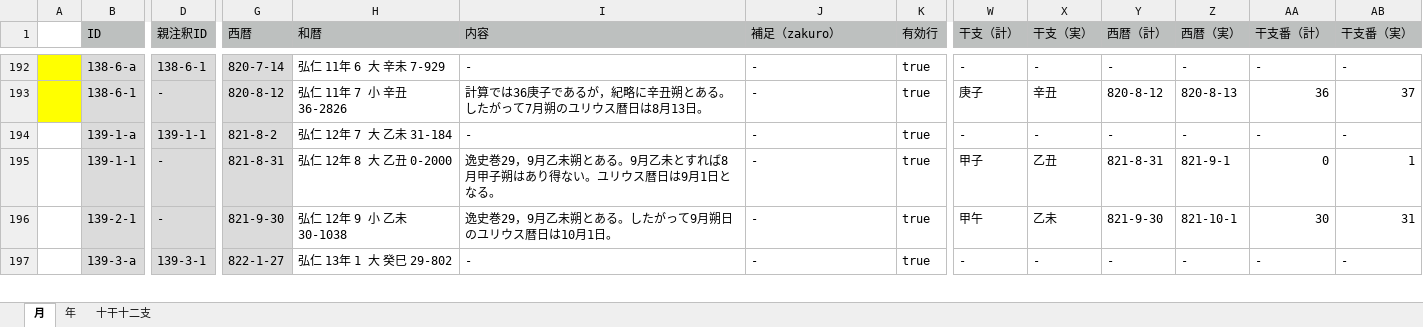
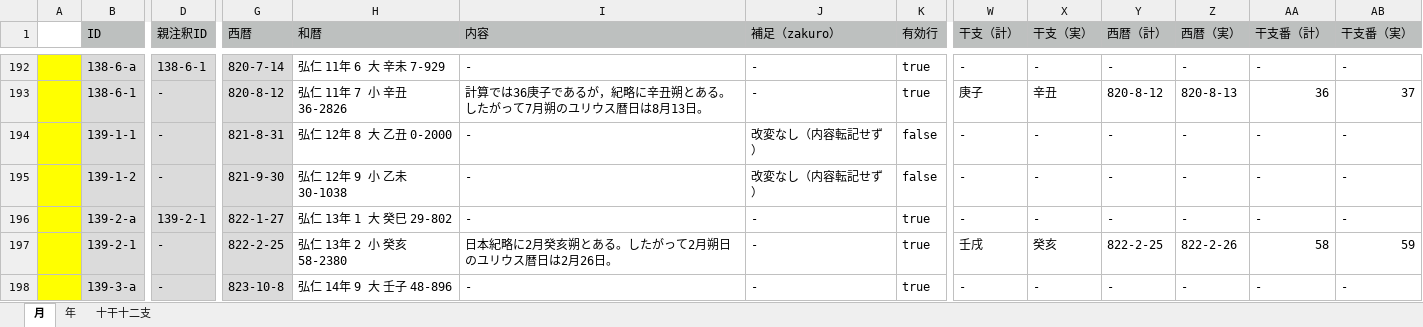
Before and after one commit to pldb/zakuro, an Excel workbook: doc/operation/operation.xlsx, sheet 月, drawn as a sheet; only a part is shown, gaps mark what is left out; values as stored, in another font and other column widths than the file's, no borders; removed rows and columns are numbered as before the commit, all else as after; rows hold the shown columns only; the diff covers the shown part only; the diff names each change by its address in the sheet, - before the commit and + after, or states it on an @@ line.

Commit message:
fix operation info by version 4

```diff
--- a/doc/operation/operation.xlsx (sheet 月)
+++ b/doc/operation/operation.xlsx (sheet 月)
-row 194:  | 139-1-a | 139-1-1 | 821-8-2 | 弘仁 12年 7 大 乙未 31-184 | - | - | true | - | - | - | - | - | -
-A194 fill: none
+A194 fill: #FFFF00
-I194 (内容): 逸史巻29，9月乙未朔とある。9月乙未とすれば8月甲子朔はあり得ない。ユリウス暦日は9月1日となる。
+I194 (内容): -
-J194 (補足（zakuro）): -
+J194 (補足（zakuro）): 改変なし（内容転記せず）
-K194 (有効行): true
+K194 (有効行): false
-W194 (干支（計）): 甲子
+W194 (干支（計）): -
-X194 (干支（実）): 乙丑
+X194 (干支（実）): -
-Y194 (西暦（計）): 821-8-31
+Y194 (西暦（計）): -
-Z194 (西暦（実）): 821-9-1
+Z194 (西暦（実）): -
-AA194 (干支番（計）): 0
+AA194 (干支番（計）): -
-AB194 (干支番（実）): 1
+AB194 (干支番（実）): -
+row 195:  | 139-1-2 | - | 821-9-30 | 弘仁 12年 9 小 乙未 30-1038 | - | 改変なし（内容転記せず） | false | - | - | - | - | - | -
+row 196:  | 139-2-a | 139-2-1 | 822-1-27 | 弘仁 13年 1 大 癸巳 29-802 | - | - | true | - | - | - | - | - | -
-A197:A198 fill: none
+A197:A198 fill: #FFFF00
-G197 (西暦): 821-9-30
+G197 (西暦): 822-2-25
-H197 (和暦): 弘仁 12年 9 小 乙未 30-1038
+H197 (和暦): 弘仁 13年 2 小 癸亥 58-2380
-I197 (内容): 逸史巻29，9月乙未朔とある。したがって9月朔日のユリウス暦日は10月1日。
+I197 (内容): 日本紀略に2月癸亥朔とある。したがって2月朔日のユリウス暦日は2月26日。
-W197 (干支（計）): 甲午
+W197 (干支（計）): 壬戌
-X197 (干支（実）): 乙未
+X197 (干支（実）): 癸亥
-Y197 (西暦（計）): 821-9-30
+Y197 (西暦（計）): 822-2-25
-Z197 (西暦（実）): 821-10-1
+Z197 (西暦（実）): 822-2-26
-AA197 (干支番（計）): 30
+AA197 (干支番（計）): 58
-AB197 (干支番（実）): 31
+AB197 (干支番（実）): 59
-D198 (親注釈ID): 139-3-1
+D198 (親注釈ID): -
-G198 (西暦): 822-1-27
+G198 (西暦): 823-10-8
-H198 (和暦): 弘仁 13年 1 大 癸巳 29-802
+H198 (和暦): 弘仁 14年 9 大 壬子 48-896
```
Also changed, not shown: 4 added rows, 3 removed rows, 109 edited cells and cell formats elsewhere in this sheet, formulas that keep their value.
